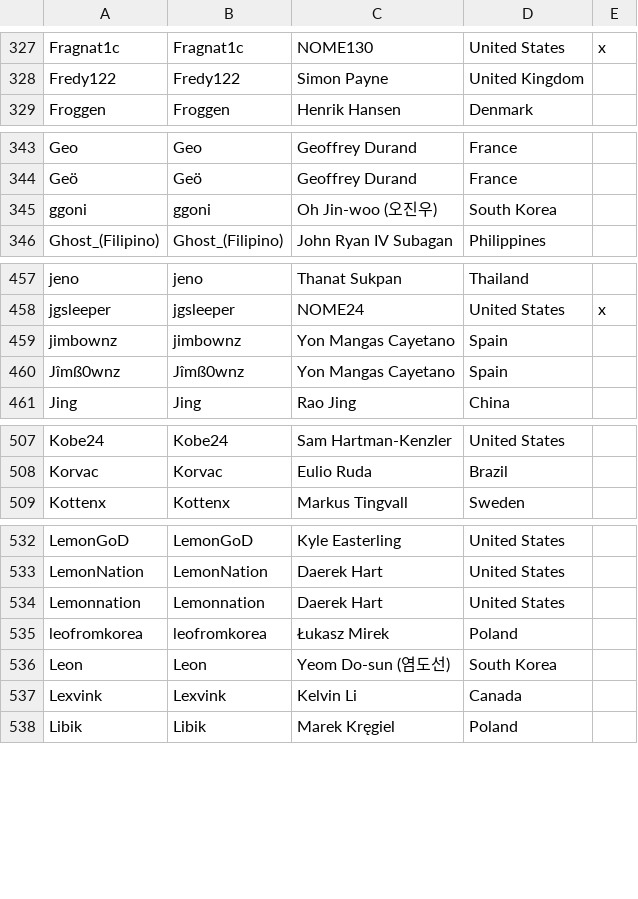
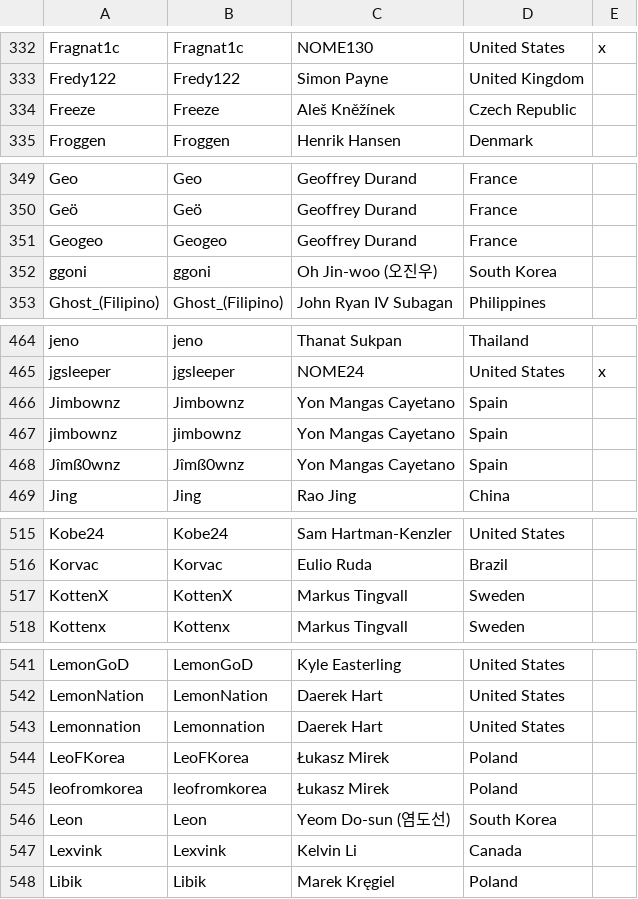
Before and after one commit to Alessandro-Barbieri/LoL-pro-rank, a CSV file: lol pro rank - Foglio5.csv, drawn as a sheet; only a part is shown, gaps mark what is left out; the diff covers the shown part only.

```diff
--- a/lol pro rank - Foglio5.csv
+++ b/lol pro rank - Foglio5.csv
@@ -328,2 +333,3 @@ Fragnat1c,Fragnat1c,NOME130,United States,x
 Fredy122,Fredy122,Simon Payne,United Kingdom,
+Freeze,Freeze,Aleš Kněžínek,Czech Republic,
 Froggen,Froggen,Henrik Hansen,Denmark,
@@ -344,2 +350,3 @@ Geo,Geo,Geoffrey Durand,France,
 Geö,Geö,Geoffrey Durand,France,
+Geogeo,Geogeo,Geoffrey Durand,France,
 ggoni,ggoni,Oh Jin-woo (오진우),South Korea,
@@ -458,2 +465,3 @@ jeno,jeno,Thanat Sukpan,Thailand,
 jgsleeper,jgsleeper,NOME24,United States,x
+Jimbownz,Jimbownz,Yon Mangas Cayetano,Spain,
 jimbownz,jimbownz,Yon Mangas Cayetano,Spain,
@@ -508,2 +516,3 @@ Kobe24,Kobe24,Sam Hartman-Kenzler,United States,
 Korvac,Korvac,Eulio Ruda,Brazil,
+KottenX,KottenX,Markus Tingvall,Sweden,
 Kottenx,Kottenx,Markus Tingvall,Sweden,
@@ -534,2 +543,3 @@ LemonNation,LemonNation,Daerek Hart,United States,
 Lemonnation,Lemonnation,Daerek Hart,United States,
+LeoFKorea,LeoFKorea,Łukasz Mirek,Poland,
 leofromkorea,leofromkorea,Łukasz Mirek,Poland,
```
Also changed, not shown: 14 added rows and 1 edited cell elsewhere in this file, 1 other file.
